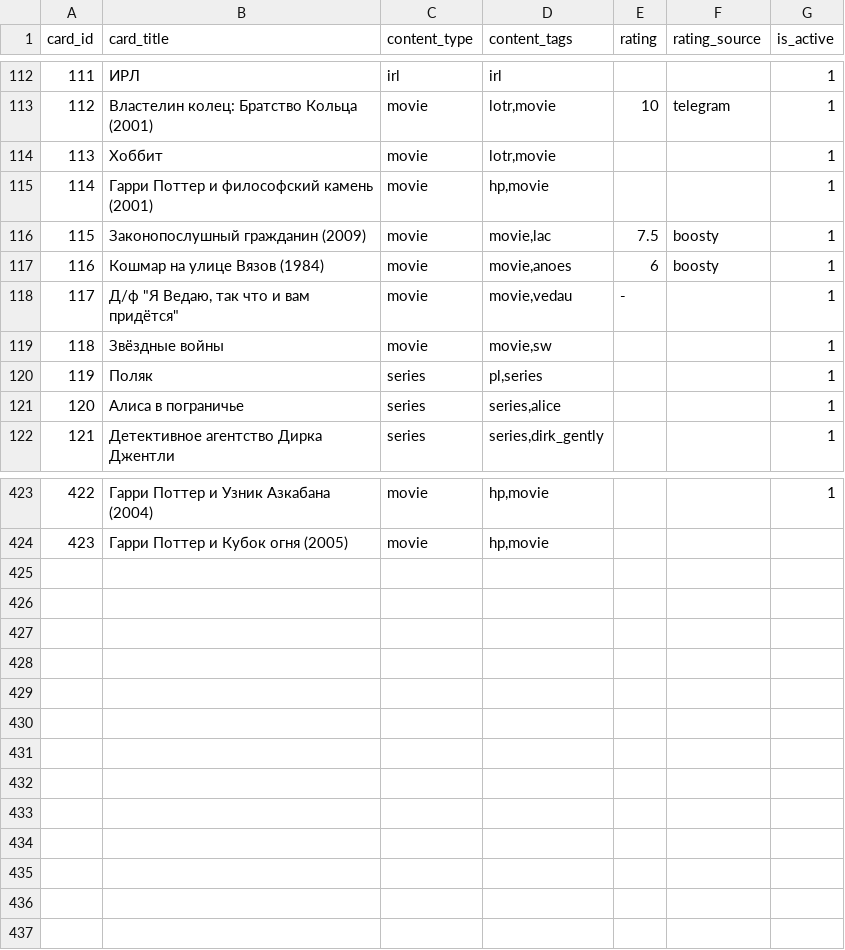
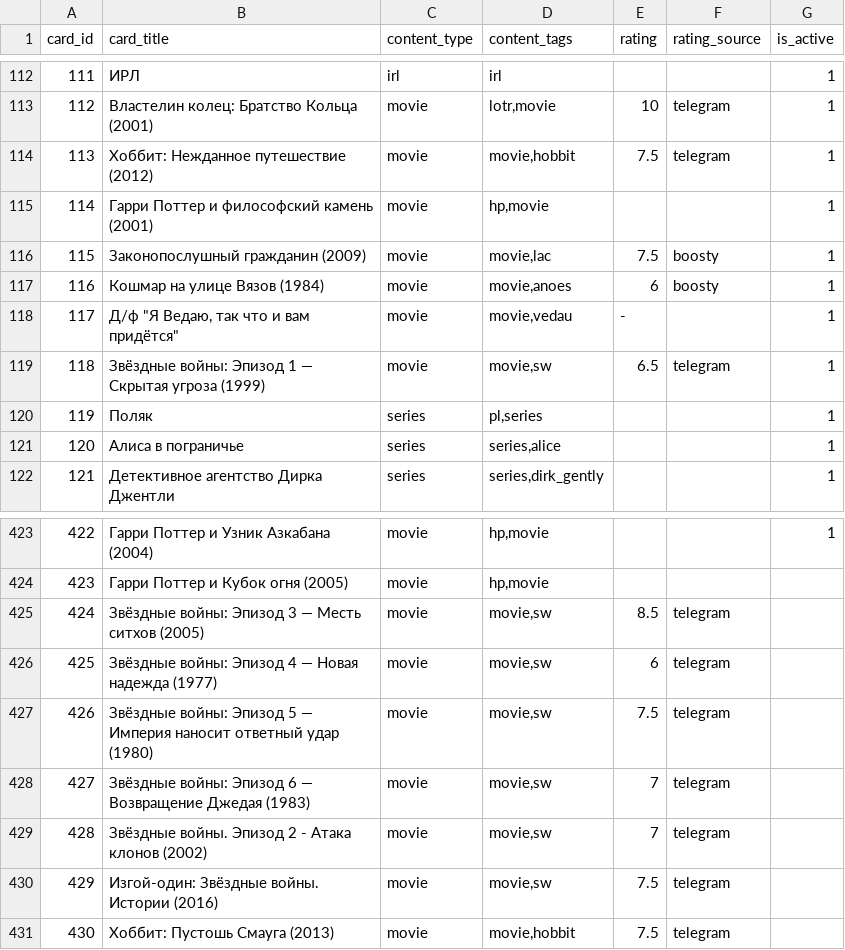
Before and after one commit to AiratFaiz/pachumarchive, a CSV file: public/data/content_cards.csv, drawn as a sheet; only a part is shown, gaps mark what is left out.

Commit message:
content update

```diff
--- a/public/data/content_cards.csv
+++ b/public/data/content_cards.csv
@@ -113,3 +113,3 @@ card_id,card_title,content_type,content_tags,rating,rating_source,is_active
 112,Властелин колец: Братство Кольца (2001),movie,"lotr,movie",10,telegram,1
-113,Хоббит,movie,"lotr,movie",,,1
+113,Хоббит: Нежданное путешествие (2012),movie,"movie,hobbit",7.5,telegram,1
 114,Гарри Поттер и философский камень (2001),movie,"hp,movie",,,1
@@ -118,3 +118,3 @@ card_id,card_title,content_type,content_tags,rating,rating_source,is_active
 117,"Д/ф ""Я Ведаю, так что и вам придётся""",movie,"movie,vedau",-,,1
-118,Звёздные войны,movie,"movie,sw",,,1
+118,Звёздные войны: Эпизод 1 — Скрытая угроза (1999),movie,"movie,sw",6.5,telegram,1
 119,Поляк,series,"pl,series",,,1
@@ -424 +424,8 @@ card_id,card_title,content_type,content_tags,rating,rating_source,is_active
 423,Гарри Поттер и Кубок огня (2005),movie,"hp,movie",,,
+424,Звёздные войны: Эпизод 3 — Месть ситхов (2005),movie,"movie,sw",8.5,telegram,
+425,Звёздные войны: Эпизод 4 — Новая надежда (1977),movie,"movie,sw",6,telegram,
+426,Звёздные войны: Эпизод 5 — Империя наносит ответный удар (1980),movie,"movie,sw",7.5,telegram,
+427,Звёздные войны: Эпизод 6 — Возвращение Джедая (1983),movie,"movie,sw",7,telegram,
+428,Звёздные войны. Эпизод 2 - Атака клонов (2002),movie,"movie,sw",7,telegram,
+429,Изгой-один: Звёздные войны. Истории (2016),movie,"movie,sw",7.5,telegram,
+430,Хоббит: Пустошь Смауга (2013),movie,"movie,hobbit",7.5,telegram,
```
Also changed, not shown: public/data/content_card_items.csv.
